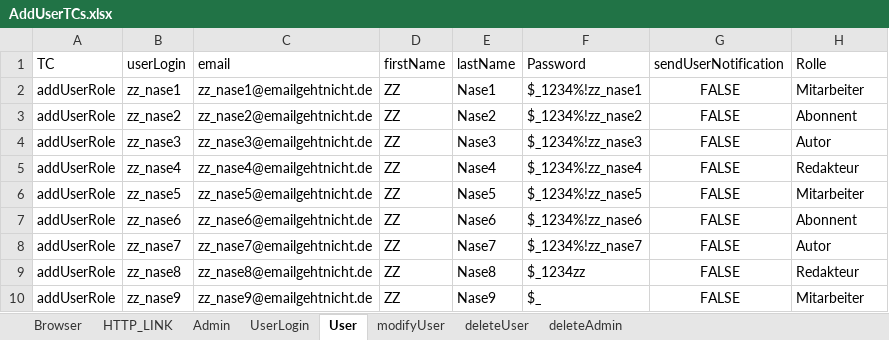
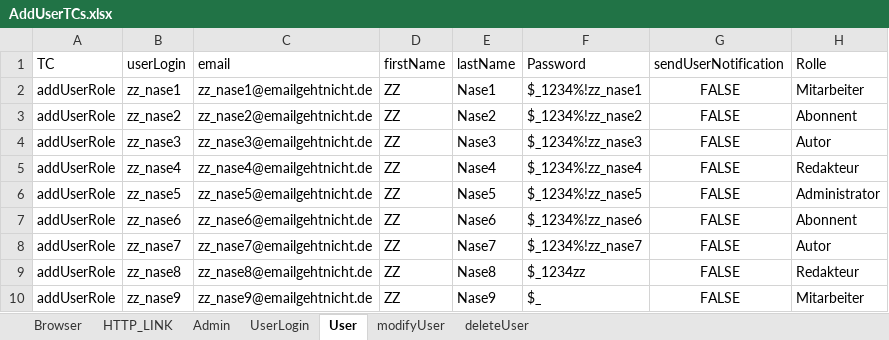
Before and after one commit to azoszak/WebDriverTest, an Excel workbook: AddUserTCs.xlsx, sheet User, drawn as a sheet; values as stored, in another font and other column widths than the file's, no borders; the diff names each change by its address in the sheet, - before the commit and + after, or states it on an @@ line.

```diff
--- a/AddUserTCs.xlsx (sheet User)
+++ b/AddUserTCs.xlsx (sheet User)
-sheet tab: deleteAdmin
-H6 (Rolle): Mitarbeiter
+H6 (Rolle): Administrator
```
Also changed, not shown: sheet modifyUser, sheet deleteUser, 9 other files.
